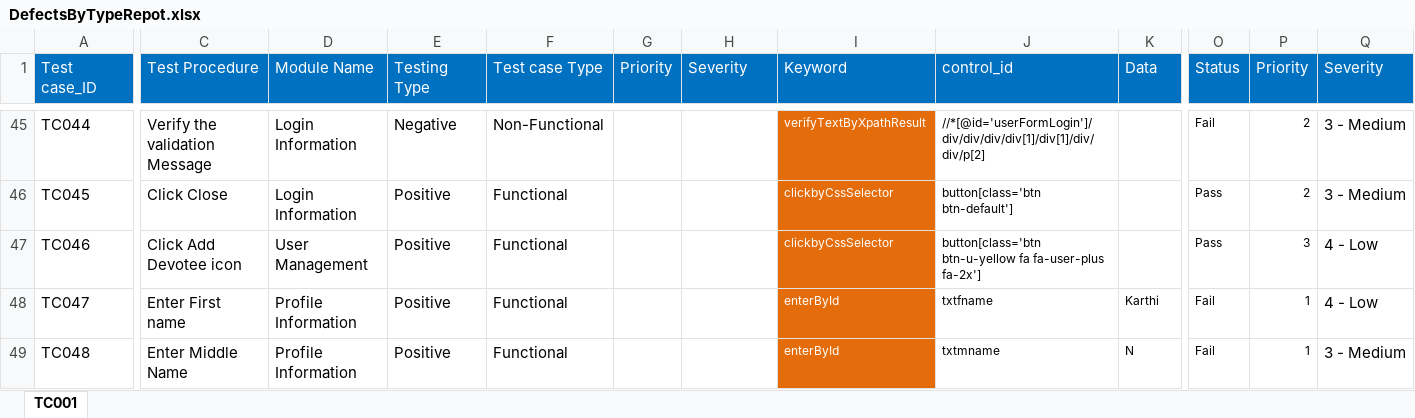
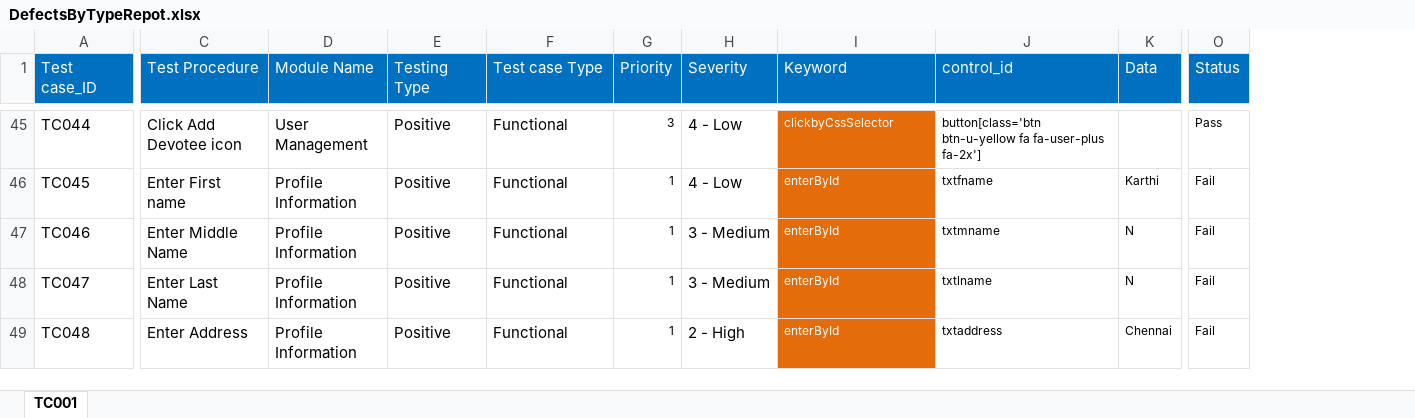
Before and after one commit to AparnaC90/iTF, an Excel workbook: HOMA_NV_Metrics/reports/Chart/DefectsByTypeRepot.xlsx, sheet TC001, drawn as a sheet; only a part is shown, gaps mark what is left out; values as stored, in another font and other column widths than the file's, no borders; charts and pictures not drawn; the diff covers the shown part only; the diff names each change by its address in the sheet, - before the commit and + after, or states it on an @@ line.

```diff
--- a/HOMA_NV_Metrics/reports/Chart/DefectsByTypeRepot.xlsx (sheet TC001)
+++ b/HOMA_NV_Metrics/reports/Chart/DefectsByTypeRepot.xlsx (sheet TC001)
-column P (Priority), rows 45-49: 2 | 2 | 3 | 1 | 1
-column Q (Severity), rows 45-49: 3 - Medium | 3 - Medium | 4 - Low | 4 - Low | 3 - Medium
-C45 (Test Procedure): Verify the validation Message
+C45 (Test Procedure): Click Add Devotee icon
-D45 (Module Name): Login Information
+D45 (Module Name): User Management
-E45 (Testing Type): Negative
+E45 (Testing Type): Positive
-F45 (Test case Type): Non-Functional
+F45 (Test case Type): Functional
-G45 (Priority): (empty)
+G45 (Priority): 3
-H45:H46 (Severity): (empty)
+H45:H46 (Severity): 4 - Low
-I45 (Keyword): verifyTextByXpathResult
+I45 (Keyword): clickbyCssSelector
-J45 (control_id): //*[@id='userFormLogin']/div/div/div/div[1]/div[1]/div/div/p[2]
+J45 (control_id): button[class='btn btn-u-yellow fa fa-user-plus fa-2x']
-O45 (Status): Fail
+O45 (Status): Pass
-C46 (Test Procedure): Click Close
+C46 (Test Procedure): Enter First name
-D46 (Module Name): Login Information
+D46 (Module Name): Profile Information
-G46:G49 (Priority): (empty)
+G46:G49 (Priority): 1
-I46:I47 (Keyword): clickbyCssSelector
+I46:I47 (Keyword): enterById
-J46 (control_id): button[class='btn btn-default']
+J46 (control_id): txtfname
-K46 (Data): (empty)
+K46 (Data): Karthi
-O46:O47 (Status): Pass
+O46:O47 (Status): Fail
-C47 (Test Procedure): Click Add Devotee icon
+C47 (Test Procedure): Enter Middle Name
-D47 (Module Name): User Management
+D47 (Module Name): Profile Information
-H47:H48 (Severity): (empty)
+H47:H48 (Severity): 3 - Medium
-J47 (control_id): button[class='btn btn-u-yellow fa fa-user-plus fa-2x']
+J47 (control_id): txtmname
-K47 (Data): (empty)
+K47 (Data): N
-C48 (Test Procedure): Enter First name
+C48 (Test Procedure): Enter Last Name
-J48 (control_id): txtfname
+J48 (control_id): txtlname
-K48 (Data): Karthi
+K48 (Data): N
-C49 (Test Procedure): Enter Middle Name
+C49 (Test Procedure): Enter Address
-H49 (Severity): (empty)
+H49 (Severity): 2 - High
-J49 (control_id): txtmname
+J49 (control_id): txtaddress
-K49 (Data): N
+K49 (Data): Chennai
```
Also changed, not shown: 2 removed rows and 218 edited cells elsewhere in this sheet, HOMA_NV_Metrics/keywords/TC001.xlsx, HOMA_NV_Metrics/reports/Chart/Defectstatus0.xlsx, 26 other files.
